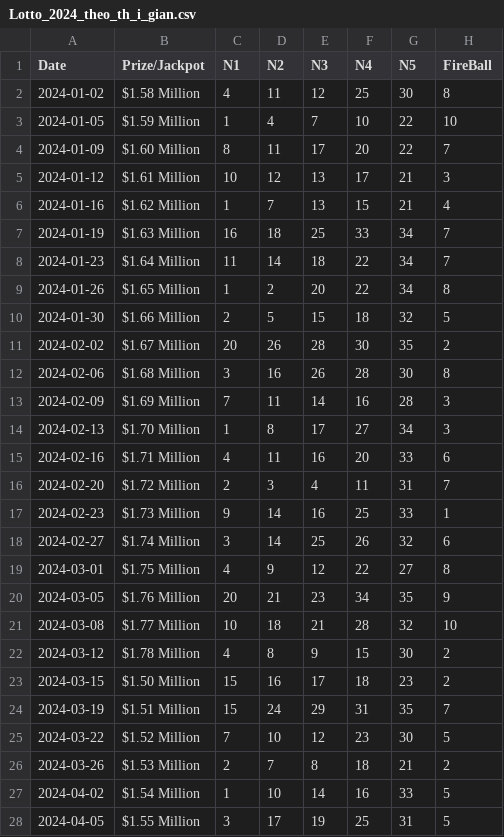
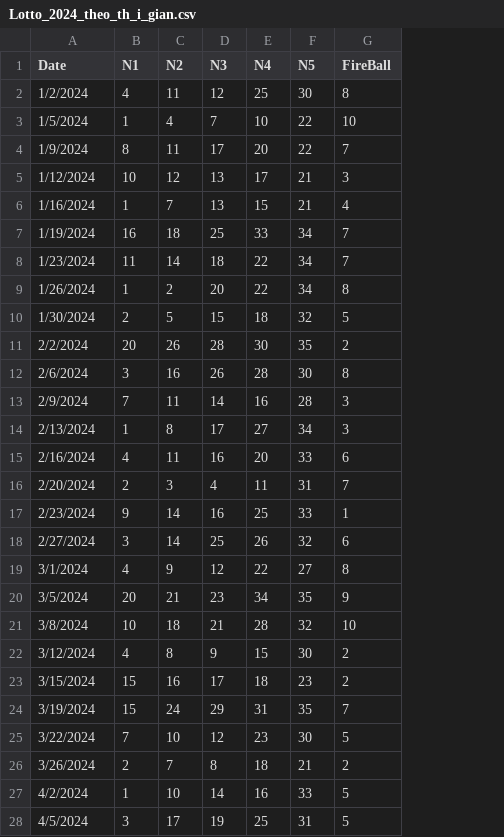
Before and after one commit to PhamHongKiem/database, a CSV file: Lotto_2024_theo_th_i_gian.csv, drawn as a sheet; only a part is shown; the diff covers the shown part only; the diff names each change by its address in the sheet, - before the commit and + after, or states it on an @@ line.

```diff
--- a/Lotto_2024_theo_th_i_gian.csv
+++ b/Lotto_2024_theo_th_i_gian.csv
-column B (Prize/Jackpot), rows 2-28: $1.58 Million | $1.59 Million | $1.60 Million | $1.61 Million | $1.62 Million | $1.63 Million | $1.64 Million | $1.65 Million | $1.66 Million | $1.67 Million | $1.68 Million | $1.69 Million | $1.70 Million | $1.71 Million | $1.72 Million | $1.73 Million | $1.74 Million | $1.75 Million | $1.76 Million | $1.77 Million | $1.78 Million | $1.50 Million | $1.51 Million | $1.52 Million | $1.53 Million | $1.54 Million | $1.55 Million
-A2 (Date): 2024-01-02
+A2 (Date): 1/2/2024
-A3 (Date): 2024-01-05
+A3 (Date): 1/5/2024
-A4 (Date): 2024-01-09
+A4 (Date): 1/9/2024
-A5 (Date): 2024-01-12
+A5 (Date): 1/12/2024
-A6 (Date): 2024-01-16
+A6 (Date): 1/16/2024
-A7 (Date): 2024-01-19
+A7 (Date): 1/19/2024
-A8 (Date): 2024-01-23
+A8 (Date): 1/23/2024
-A9 (Date): 2024-01-26
+A9 (Date): 1/26/2024
-A10 (Date): 2024-01-30
+A10 (Date): 1/30/2024
-A11 (Date): 2024-02-02
+A11 (Date): 2/2/2024
-A12 (Date): 2024-02-06
+A12 (Date): 2/6/2024
-A13 (Date): 2024-02-09
+A13 (Date): 2/9/2024
-A14 (Date): 2024-02-13
+A14 (Date): 2/13/2024
-A15 (Date): 2024-02-16
+A15 (Date): 2/16/2024
-A16 (Date): 2024-02-20
+A16 (Date): 2/20/2024
-A17 (Date): 2024-02-23
+A17 (Date): 2/23/2024
-A18 (Date): 2024-02-27
+A18 (Date): 2/27/2024
-A19 (Date): 2024-03-01
+A19 (Date): 3/1/2024
-A20 (Date): 2024-03-05
+A20 (Date): 3/5/2024
-A21 (Date): 2024-03-08
+A21 (Date): 3/8/2024
-A22 (Date): 2024-03-12
+A22 (Date): 3/12/2024
-A23 (Date): 2024-03-15
+A23 (Date): 3/15/2024
-A24 (Date): 2024-03-19
+A24 (Date): 3/19/2024
-A25 (Date): 2024-03-22
+A25 (Date): 3/22/2024
-A26 (Date): 2024-03-26
+A26 (Date): 3/26/2024
-A27 (Date): 2024-04-02
+A27 (Date): 4/2/2024
-A28 (Date): 2024-04-05
+A28 (Date): 4/5/2024
```
Also changed, not shown: 77 edited cells elsewhere in this file, Lotto_2021_theo_th_i_gian.csv, Lotto_2022_theo_th_i_gian.csv, 6 other files.
